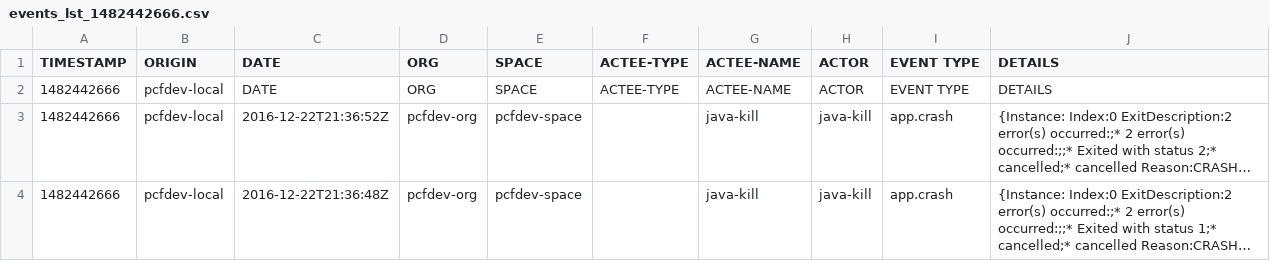
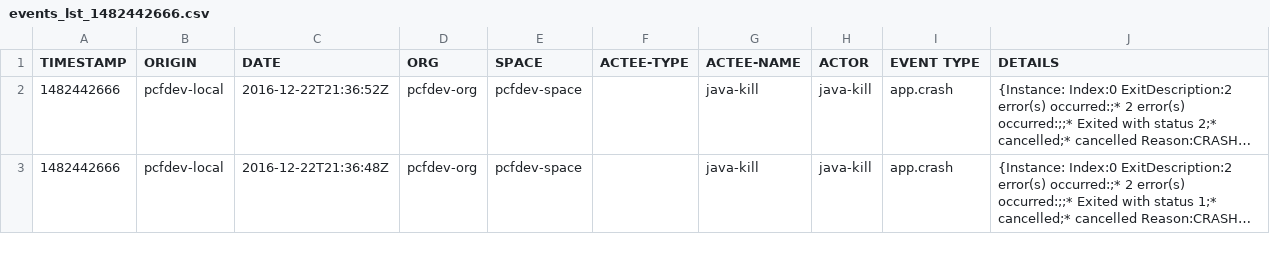
Before and after one commit to ECSTeam/cf_scripts, a CSV file: app_profiler/sample_output/events_lst_1482442666.csv, drawn as a sheet; only a part is shown; long unchanged cells end in …; the diff names each change by its address in the sheet, - before the commit and + after, or states it on an @@ line.

Commit message:
corrected csv file

```diff
--- a/app_profiler/sample_output/events_lst_1482442666.csv
+++ b/app_profiler/sample_output/events_lst_1482442666.csv
-row 2: 1482442666 | pcfdev-local | DATE | ORG | SPACE | ACTEE-TYPE | ACTEE-NAME | ACTOR | EVENT TYPE | DETAILS
```
